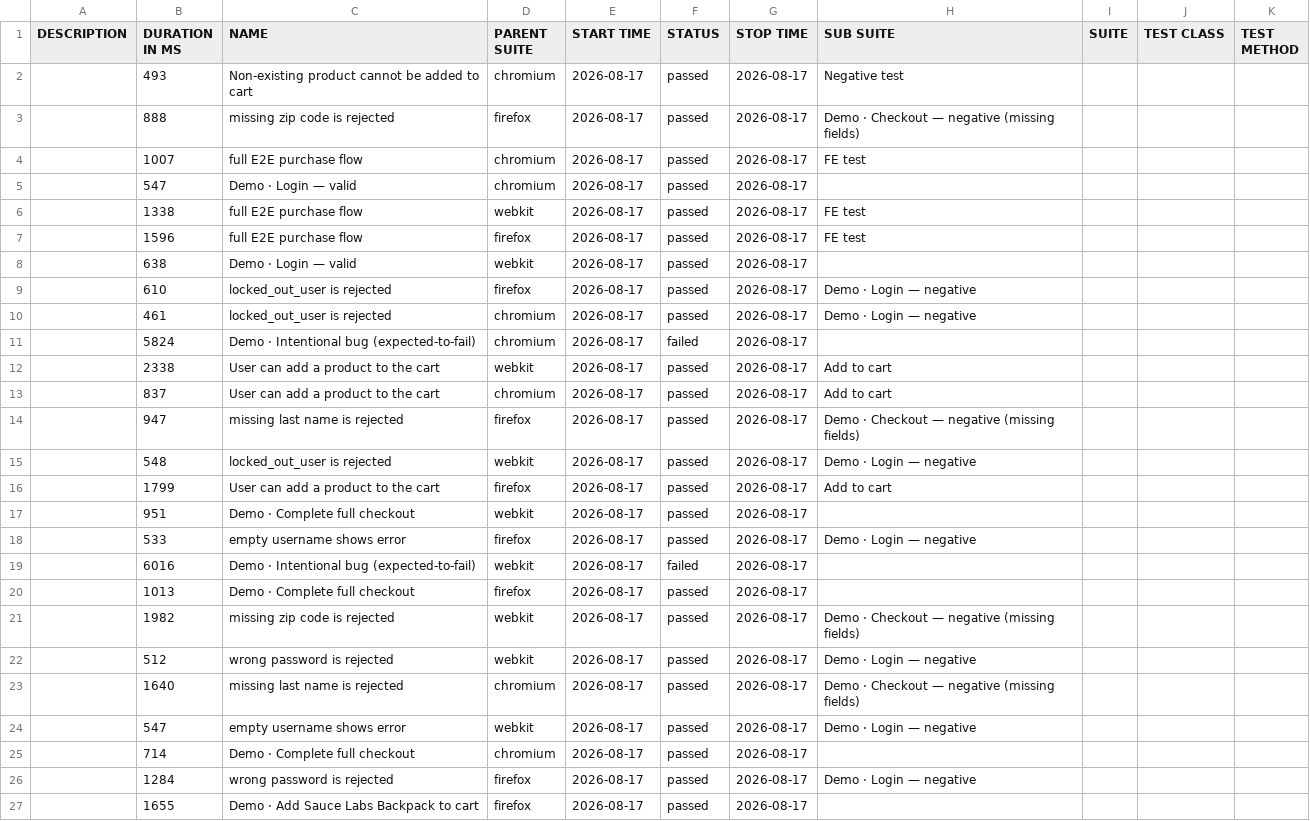
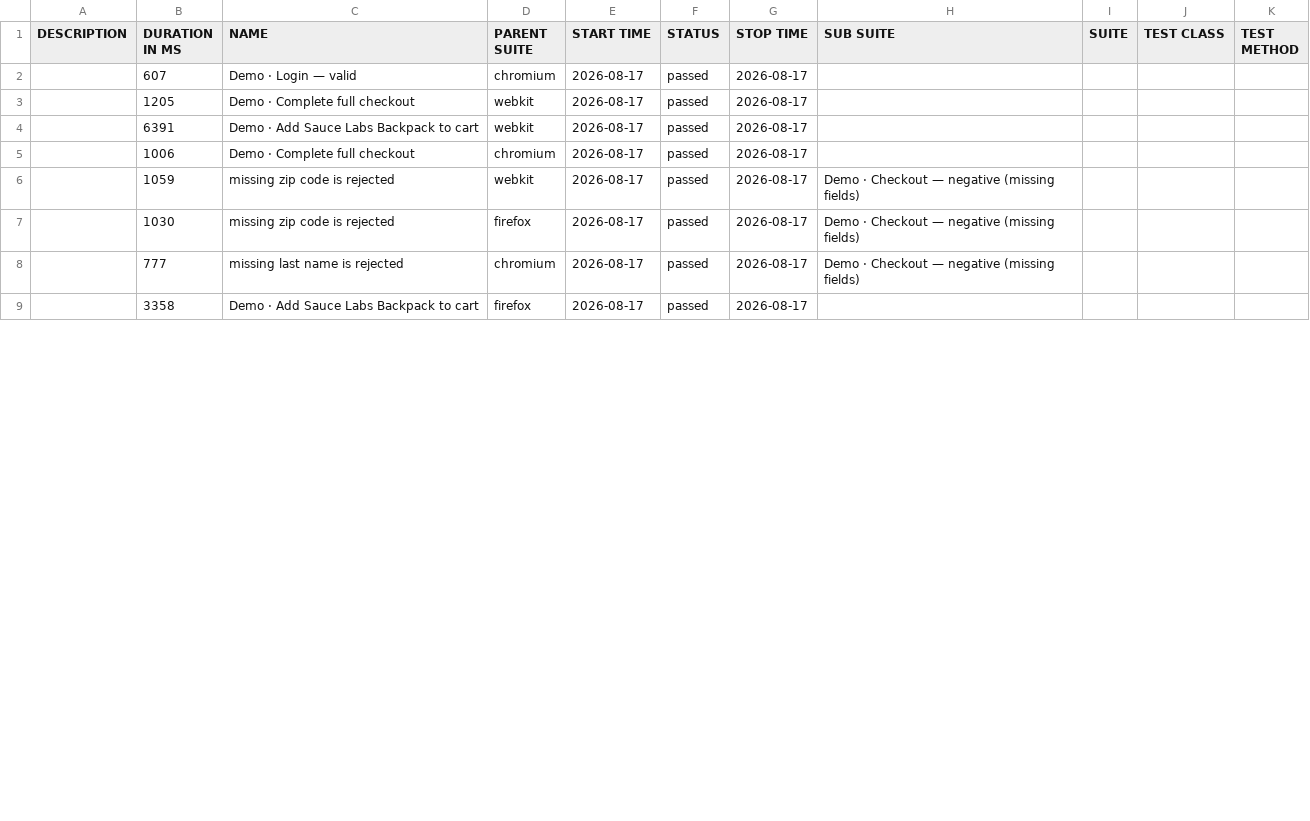
Before and after one commit to milacekmartin/professional-test-automation, a CSV file: playwright-allure/data/suites.csv, drawn as a sheet; only a part is shown; the diff covers the shown part only.

```diff
--- a/playwright-allure/data/suites.csv
+++ b/playwright-allure/data/suites.csv
@@ -1,27 +1,9 @@
 "DESCRIPTION","DURATION IN MS","NAME","PARENT SUITE","START TIME","STATUS","STOP TIME","SUB SUITE","SUITE","TEST CLASS","TEST METHOD"
-"","493","Non-existing product cannot be added to cart","chromium","2026-08-17","passed","2026-08-17","Negative test","","",""
-"","888","missing zip code is rejected","firefox","2026-08-17","passed","2026-08-17","Demo · Checkout — negative (missing fields)","","",""
-"","1007","full E2E purchase flow","chromium","2026-08-17","passed","2026-08-17","FE test","","",""
-"","547","Demo · Login — valid","chromium","2026-08-17","passed","2026-08-17","","","",""
-"","1338","full E2E purchase flow","webkit","2026-08-17","passed","2026-08-17","FE test","","",""
-"","1596","full E2E purchase flow","firefox","2026-08-17","passed","2026-08-17","FE test","","",""
-"","638","Demo · Login — valid","webkit","2026-08-17","passed","2026-08-17","","","",""
-"","610","locked_out_user is rejected","firefox","2026-08-17","passed","2026-08-17","Demo · Login — negative","","",""
-"","461","locked_out_user is rejected","chromium","2026-08-17","passed","2026-08-17","Demo · Login — negative","","",""
-"","5824","Demo · Intentional bug (expected-to-fail)","chromium","2026-08-17","failed","2026-08-17","","","",""
-"","2338","User can add a product to the cart","webkit","2026-08-17","passed","2026-08-17","Add to cart","","",""
-"","837","User can add a product to the cart","chromium","2026-08-17","passed","2026-08-17","Add to cart","","",""
-"","947","missing last name is rejected","firefox","2026-08-17","passed","2026-08-17","Demo · Checkout — negative (missing fields)","","",""
-"","548","locked_out_user is rejected","webkit","2026-08-17","passed","2026-08-17","Demo · Login — negative","","",""
-"","1799","User can add a product to the cart","firefox","2026-08-17","passed","2026-08-17","Add to cart","","",""
-"","951","Demo · Complete full checkout","webkit","2026-08-17","passed","2026-08-17","","","",""
-"","533","empty username shows error","firefox","2026-08-17","passed","2026-08-17","Demo · Login — negative","","",""
-"","6016","Demo · Intentional bug (expected-to-fail)","webkit","2026-08-17","failed","2026-08-17","","","",""
-"","1013","Demo · Complete full checkout","firefox","2026-08-17","passed","2026-08-17","","","",""
-"","1982","missing zip code is rejected","webkit","2026-08-17","passed","2026-08-17","Demo · Checkout — negative (missing fields)","","",""
-"","512","wrong password is rejected","webkit","2026-08-17","passed","2026-08-17","Demo · Login — negative","","",""
-"","1640","missing last name is rejected","chromium","2026-08-17","passed","2026-08-17","Demo · Checkout — negative (missing fields)","","",""
-"","547","empty username shows error","webkit","2026-08-17","passed","2026-08-17","Demo · Login — negative","","",""
-"","714","Demo · Complete full checkout","chromium","2026-08-17","passed","2026-08-17","","","",""
-"","1284","wrong password is rejected","firefox","2026-08-17","passed","2026-08-17","Demo · Login — negative","","",""
-"","1655","Demo · Add Sauce Labs Backpack to cart","firefox","2026-08-17","passed","2026-08-17","","","",""
+"","607","Demo · Login — valid","chromium","2026-08-17","passed","2026-08-17","","","",""
+"","1205","Demo · Complete full checkout","webkit","2026-08-17","passed","2026-08-17","","","",""
+"","6391","Demo · Add Sauce Labs Backpack to cart","webkit","2026-08-17","passed","2026-08-17","","","",""
+"","1006","Demo · Complete full checkout","chromium","2026-08-17","passed","2026-08-17","","","",""
+"","1059","missing zip code is rejected","webkit","2026-08-17","passed","2026-08-17","Demo · Checkout — negative (missing fields)","","",""
+"","1030","missing zip code is rejected","firefox","2026-08-17","passed","2026-08-17","Demo · Checkout — negative (missing fields)","","",""
+"","777","missing last name is rejected","chromium","2026-08-17","passed","2026-08-17","Demo · Checkout — negative (missing fields)","","",""
+"","3358","Demo · Add Sauce Labs Backpack to cart","firefox","2026-08-17","passed","2026-08-17","","","",""
```
Also changed, not shown: 1 added row, 4 removed rows and 16 edited cells elsewhere in this file, 43 other files.
